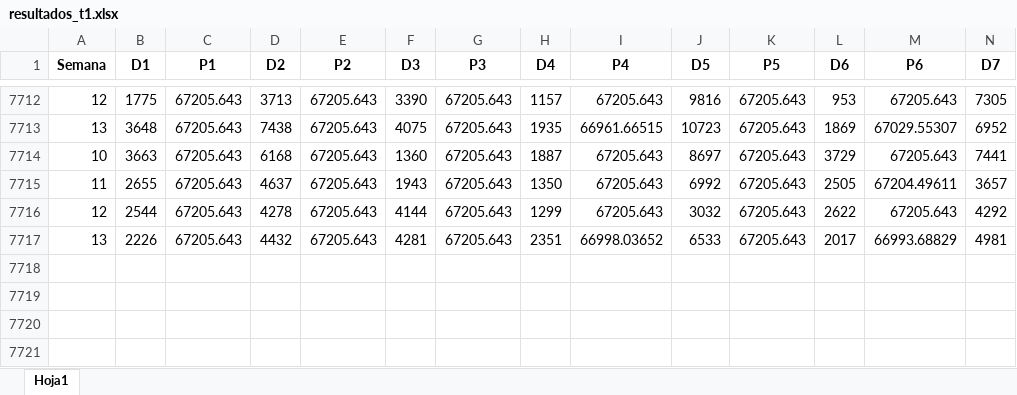
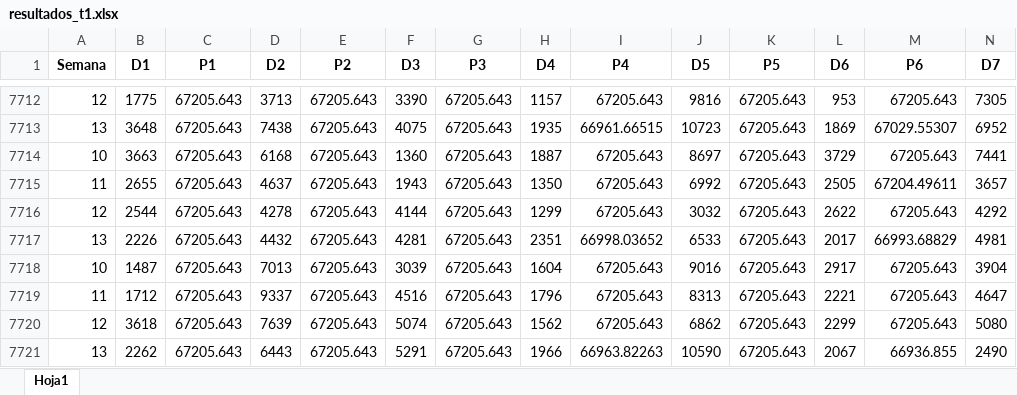
Before and after one commit to kamilacruz/capstone_grupo2, an Excel workbook: resultados_t1.xlsx, sheet Hoja1, drawn as a sheet; only a part is shown, gaps mark what is left out; values as stored, in another font and other column widths than the file's, no borders; rows hold the shown columns only; the diff names each change by its address in the sheet, - before the commit and + after, or states it on an @@ line.

```diff
--- a/resultados_t1.xlsx (sheet Hoja1)
+++ b/resultados_t1.xlsx (sheet Hoja1)
+row 7718: 10 | 1487 | 67205.643 | 7013 | 67205.643 | 3039 | 67205.643 | 1604 | 67205.643 | 9016 | 67205.643 | 2917 | 67205.643 | 3904
+row 7719: 11 | 1712 | 67205.643 | 9337 | 67205.643 | 4516 | 67205.643 | 1796 | 67205.643 | 8313 | 67205.643 | 2221 | 67205.643 | 4647
+row 7720: 12 | 3618 | 67205.643 | 7639 | 67205.643 | 5074 | 67205.643 | 1562 | 67205.643 | 6862 | 67205.643 | 2299 | 67205.643 | 5080
+row 7721: 13 | 2262 | 67205.643 | 6443 | 67205.643 | 5291 | 67205.643 | 1966 | 66963.82263 | 10590 | 67205.643 | 2067 | 66936.855 | 2490
```
Also changed, not shown: 7 other files.
